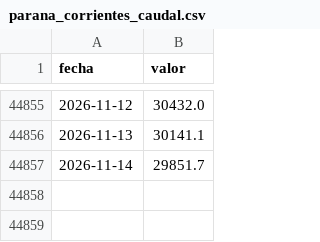
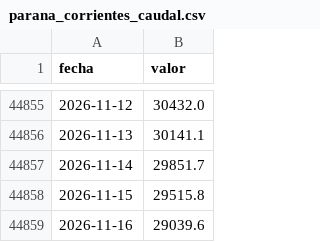
Before and after one commit to elfrancho/rios, a CSV file: datos_ina/parana_corrientes_caudal.csv, drawn as a sheet; only a part is shown, gaps mark what is left out; the diff names each change by its address in the sheet, - before the commit and + after, or states it on an @@ line.

```diff
--- a/datos_ina/parana_corrientes_caudal.csv
+++ b/datos_ina/parana_corrientes_caudal.csv
+row 44858: 2026-11-15 | 29515.8
+row 44859: 2026-11-16 | 29039.6
```
Also changed, not shown: datos_ina/iguazu_andresito_caudal.csv, datos_ina/iguazu_puerto_iguazu_altura.csv, 17 other files.
